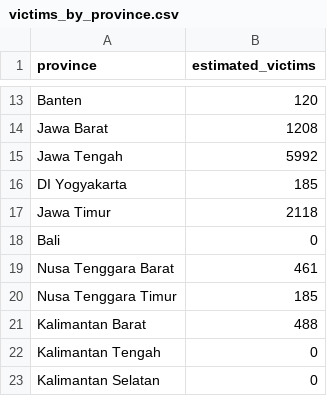
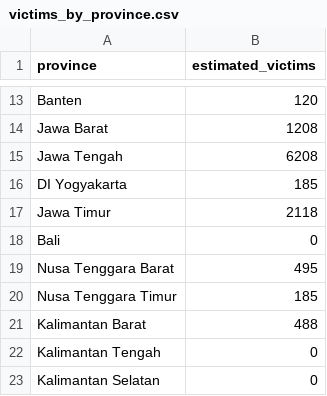
Before and after one commit to tioantawibawa/mbg-monitor, a CSV file: data/victims_by_province.csv, drawn as a sheet; only a part is shown, gaps mark what is left out.

```diff
--- a/data/victims_by_province.csv
+++ b/data/victims_by_province.csv
@@ -14,3 +14,3 @@ Banten,120
 Jawa Barat,1208
-Jawa Tengah,5992
+Jawa Tengah,6208
 DI Yogyakarta,185
@@ -18,3 +18,3 @@ Jawa Timur,2118
 Bali,0
-Nusa Tenggara Barat,461
+Nusa Tenggara Barat,495
 Nusa Tenggara Timur,185
```
Also changed, not shown: data/victims_timeseries.csv, 4 other files.
